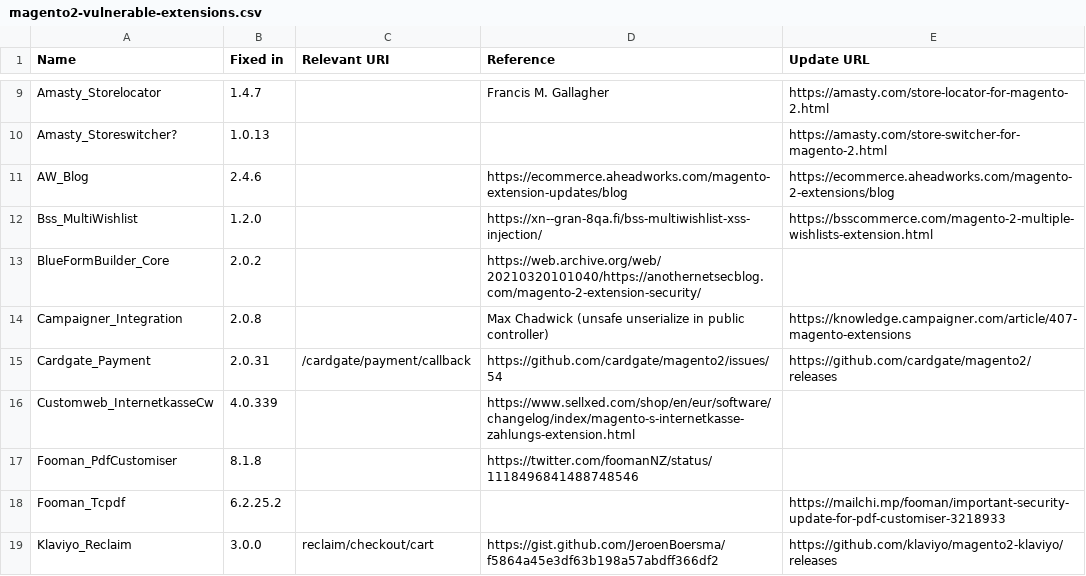
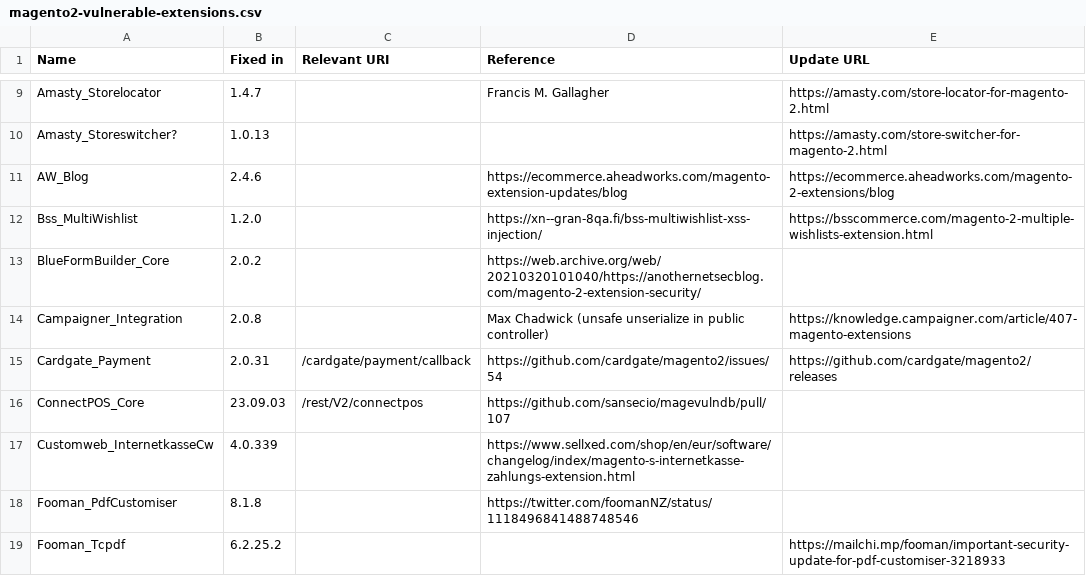
Before and after one commit to sansecio/magevulndb, a CSV file: magento2-vulnerable-extensions.csv, drawn as a sheet; only a part is shown, gaps mark what is left out; the shorter side is filled out with more unchanged rows; the diff names each change by its address in the sheet, - before the commit and + after, or states it on an @@ line.

Commit message:
Added ConnectPOS_Core module as vulnerable module. (#107)

```diff
--- a/magento2-vulnerable-extensions.csv
+++ b/magento2-vulnerable-extensions.csv
+row 16: ConnectPOS_Core | 23.09.03 | /rest/V2/connectpos | https://github.com/sansecio/magevulndb/pull/107
```
